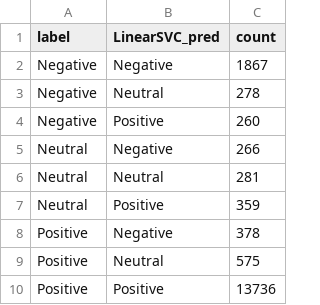
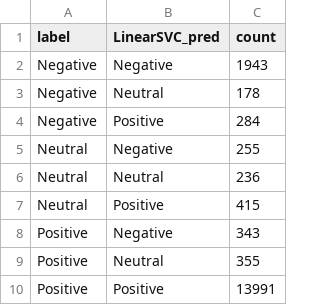
Before and after one commit to Hans-Randy/sentiment-analysis-amazon-appliance-reviews, a CSV file: outputs/tables/phase2_linearsvc_class_distribution.csv, drawn as a sheet.

```diff
--- a/outputs/tables/phase2_linearsvc_class_distribution.csv
+++ b/outputs/tables/phase2_linearsvc_class_distribution.csv
@@ -1,10 +1,10 @@
 label,LinearSVC_pred,count
-Negative,Negative,1867
-Negative,Neutral,278
-Negative,Positive,260
-Neutral,Negative,266
-Neutral,Neutral,281
-Neutral,Positive,359
-Positive,Negative,378
-Positive,Neutral,575
-Positive,Positive,13736
+Negative,Negative,1943
+Negative,Neutral,178
+Negative,Positive,284
+Neutral,Negative,255
+Neutral,Neutral,236
+Neutral,Positive,415
+Positive,Negative,343
+Positive,Neutral,355
+Positive,Positive,13991
```
Also changed, not shown: 30 other files.
